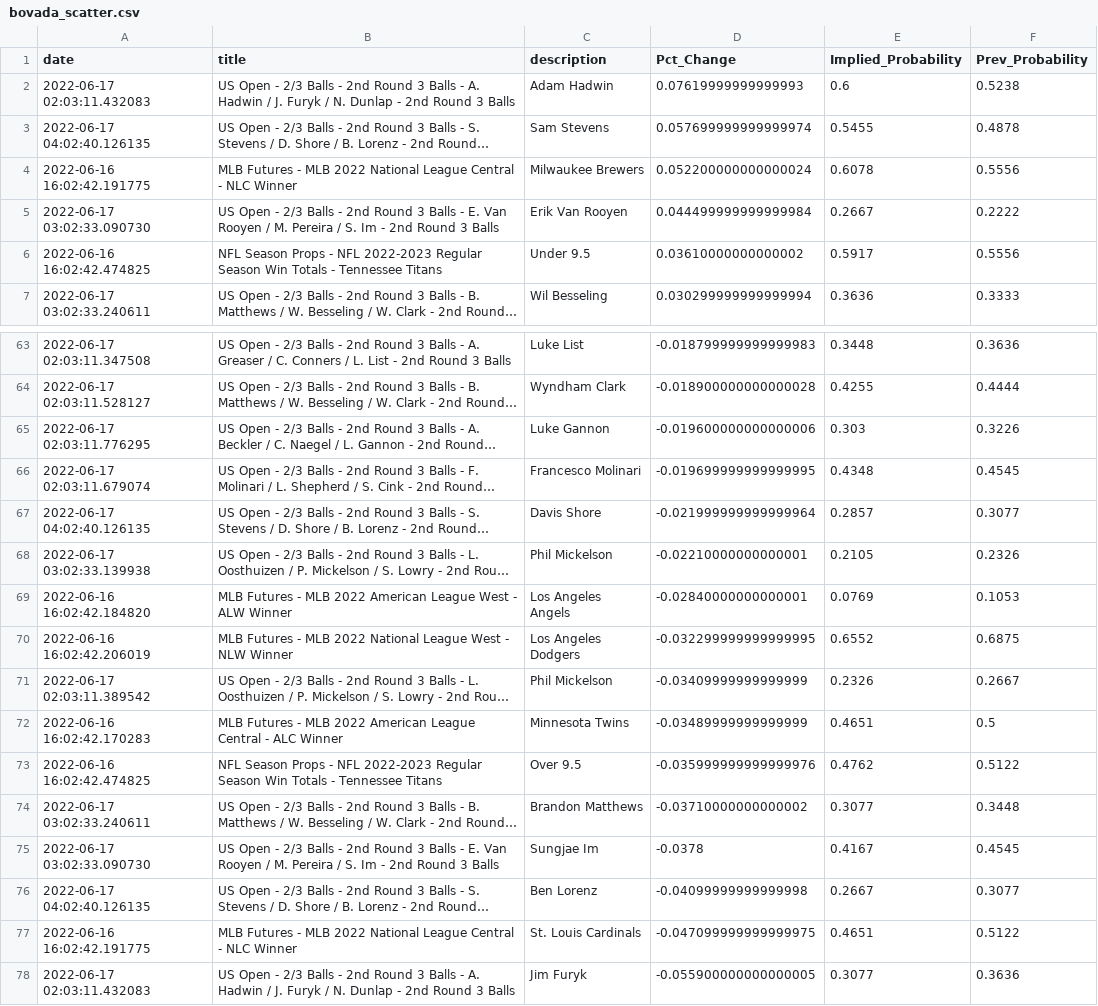
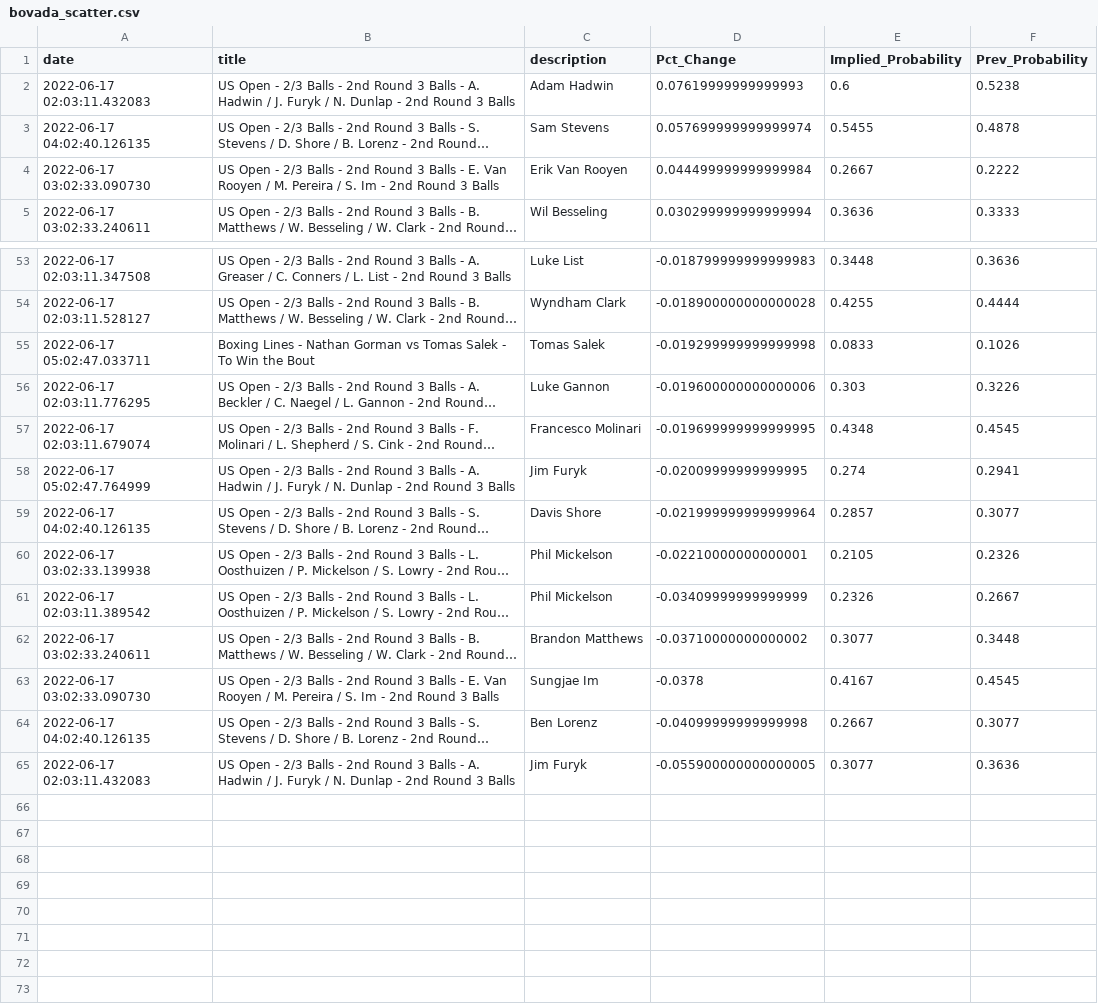
Before and after one commit to aaroncolesmith/bovada_data, a CSV file: bovada_scatter.csv, drawn as a sheet; only a part is shown, gaps mark what is left out; long unchanged cells end in …; removed rows and columns are numbered as before the commit, all else as after; the diff covers the shown part only; the diff names each change by its address in the sheet, - before the commit and + after, or states it on an @@ line.

```diff
--- a/bovada_scatter.csv
+++ b/bovada_scatter.csv
-row 4: 2022-06-16 16:02:42.191775 | MLB Futures - MLB 2022 National League Central - NLC Winner | Milwaukee Brewers | 0.052200000000000024 | 0.6078 | 0.5556
-row 6: 2022-06-16 16:02:42.474825 | NFL Season Props - NFL 2022-2023 Regular Season Win Totals - Tennessee Titans | Under 9.5 | 0.03610000000000002 | 0.5917 | 0.5556
+row 55: 2022-06-17 05:02:47.033711 | Boxing Lines - Nathan Gorman vs Tomas Salek - To Win the Bout | Tomas Salek | -0.019299999999999998 | 0.0833 | 0.1026
+row 58: 2022-06-17 05:02:47.764999 | US Open - 2/3 Balls - 2nd Round 3 Balls - A. Hadwin / J. Furyk / N. Dunlap - 2nd Round 3 Balls | Jim Furyk | -0.02009999999999995 | 0.274 | 0.2941
-row 69: 2022-06-16 16:02:42.184820 | MLB Futures - MLB 2022 American League West - ALW Winner | Los Angeles Angels | -0.02840000000000001 | 0.0769 | 0.1053
-row 70: 2022-06-16 16:02:42.206019 | MLB Futures - MLB 2022 National League West - NLW Winner | Los Angeles Dodgers | -0.032299999999999995 | 0.6552 | 0.6875
-row 72: 2022-06-16 16:02:42.170283 | MLB Futures - MLB 2022 American League Central - ALC Winner | Minnesota Twins | -0.03489999999999999 | 0.4651 | 0.5
-row 73: 2022-06-16 16:02:42.474825 | NFL Season Props - NFL 2022-2023 Regular Season Win Totals - Tennessee Titans | Over 9.5 | -0.035999999999999976 | 0.4762 | 0.5122
-row 77: 2022-06-16 16:02:42.191775 | MLB Futures - MLB 2022 National League Central - NLC Winner | St. Louis Cardinals | -0.047099999999999975 | 0.4651 | 0.5122
```
Also changed, not shown: 2 added rows, 10 removed rows and 5 moved rows elsewhere in this file, 1 other file.
